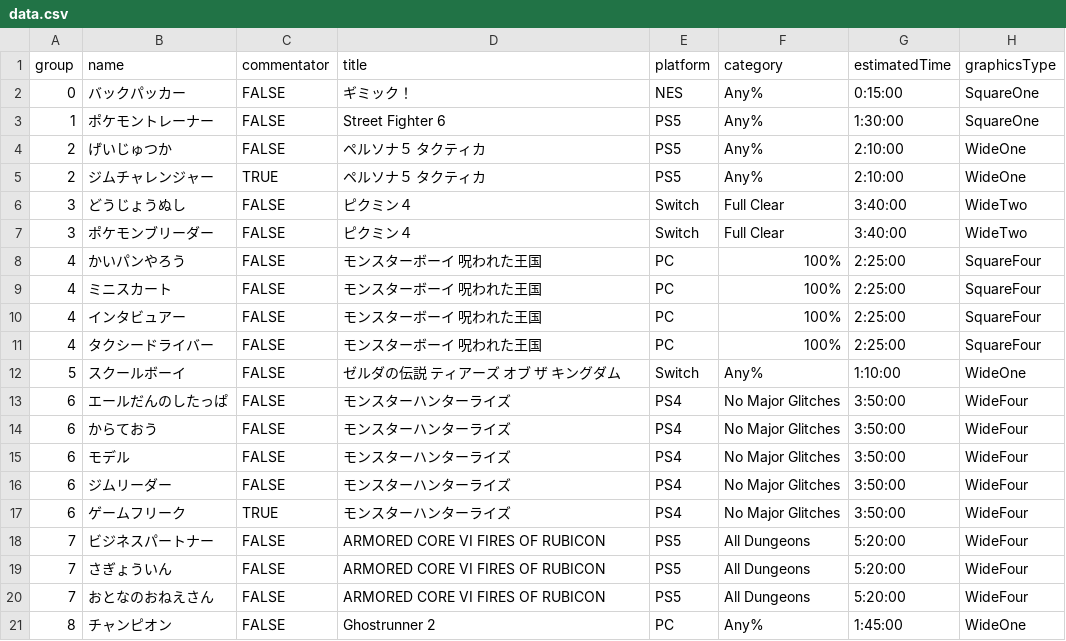
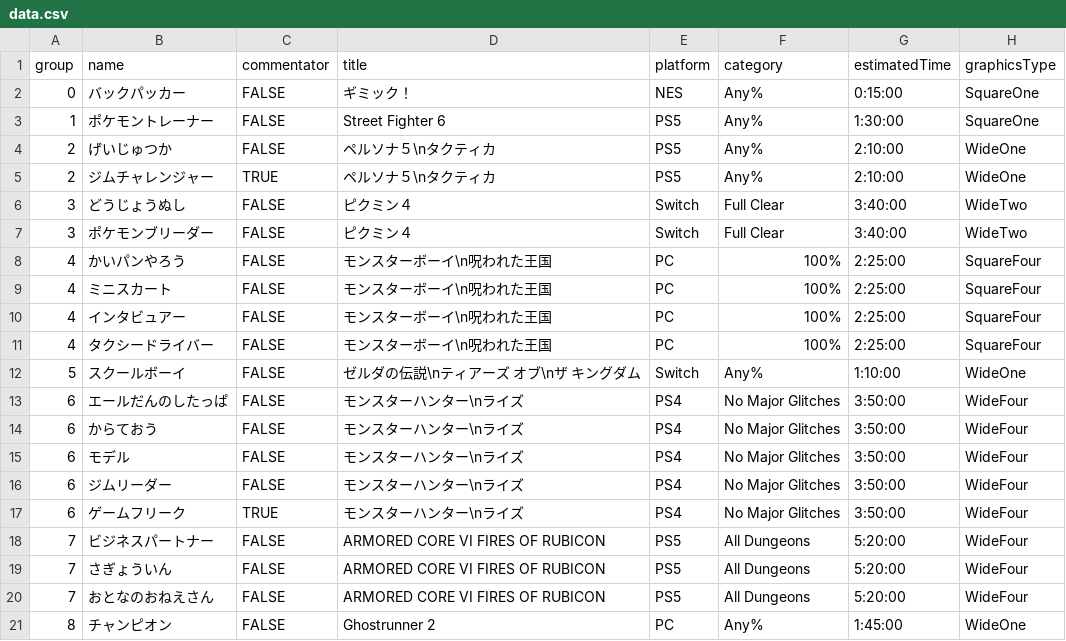
Before and after one commit to Una-Nancy-Owen/bundle-template, a CSV file: assets/data.csv, drawn as a sheet.

```diff
--- a/assets/data.csv
+++ b/assets/data.csv
@@ -3,16 +3,16 @@ group,name,commentator,title,platform,category,estimatedTime,graphicsType
 1,ポケモントレーナー,FALSE,Street Fighter 6,PS5,Any%,1:30:00,SquareOne
-2,げいじゅつか,FALSE,ペルソナ５ タクティカ,PS5,Any%,2:10:00,WideOne
-2,ジムチャレンジャー,TRUE,ペルソナ５ タクティカ,PS5,Any%,2:10:00,WideOne
+2,げいじゅつか,FALSE,ペルソナ５\nタクティカ,PS5,Any%,2:10:00,WideOne
+2,ジムチャレンジャー,TRUE,ペルソナ５\nタクティカ,PS5,Any%,2:10:00,WideOne
 3,どうじょうぬし,FALSE,ピクミン４,Switch,Full Clear,3:40:00,WideTwo
 3,ポケモンブリーダー,FALSE,ピクミン４,Switch,Full Clear,3:40:00,WideTwo
-4,かいパンやろう,FALSE,モンスターボーイ 呪われた王国,PC,100%,2:25:00,SquareFour
-4,ミニスカート,FALSE,モンスターボーイ 呪われた王国,PC,100%,2:25:00,SquareFour
-4,インタビュアー,FALSE,モンスターボーイ 呪われた王国,PC,100%,2:25:00,SquareFour
-4,タクシードライバー,FALSE,モンスターボーイ 呪われた王国,PC,100%,2:25:00,SquareFour
-5,スクールボーイ,FALSE,ゼルダの伝説 ティアーズ オブ ザ キングダム,Switch,Any%,1:10:00,WideOne
-6,エールだんのしたっぱ,FALSE,モンスターハンターライズ,PS4,No Major Glitches,3:50:00,WideFour
-6,からておう,FALSE,モンスターハンターライズ,PS4,No Major Glitches,3:50:00,WideFour
-6,モデル,FALSE,モンスターハンターライズ,PS4,No Major Glitches,3:50:00,WideFour
-6,ジムリーダー,FALSE,モンスターハンターライズ,PS4,No Major Glitches,3:50:00,WideFour
-6,ゲームフリーク,TRUE,モンスターハンターライズ,PS4,No Major Glitches,3:50:00,WideFour
+4,かいパンやろう,FALSE,モンスターボーイ\n呪われた王国,PC,100%,2:25:00,SquareFour
+4,ミニスカート,FALSE,モンスターボーイ\n呪われた王国,PC,100%,2:25:00,SquareFour
+4,インタビュアー,FALSE,モンスターボーイ\n呪われた王国,PC,100%,2:25:00,SquareFour
+4,タクシードライバー,FALSE,モンスターボーイ\n呪われた王国,PC,100%,2:25:00,SquareFour
+5,スクールボーイ,FALSE,ゼルダの伝説\nティアーズ オブ\nザ キングダム,Switch,Any%,1:10:00,WideOne
+6,エールだんのしたっぱ,FALSE,モンスターハンター\nライズ,PS4,No Major Glitches,3:50:00,WideFour
+6,からておう,FALSE,モンスターハンター\nライズ,PS4,No Major Glitches,3:50:00,WideFour
+6,モデル,FALSE,モンスターハンター\nライズ,PS4,No Major Glitches,3:50:00,WideFour
+6,ジムリーダー,FALSE,モンスターハンター\nライズ,PS4,No Major Glitches,3:50:00,WideFour
+6,ゲームフリーク,TRUE,モンスターハンター\nライズ,PS4,No Major Glitches,3:50:00,WideFour
 7,ビジネスパートナー,FALSE,ARMORED CORE VI FIRES OF RUBICON,PS5,All Dungeons,5:20:00,WideFour
```
Also changed, not shown: 3 other files.
